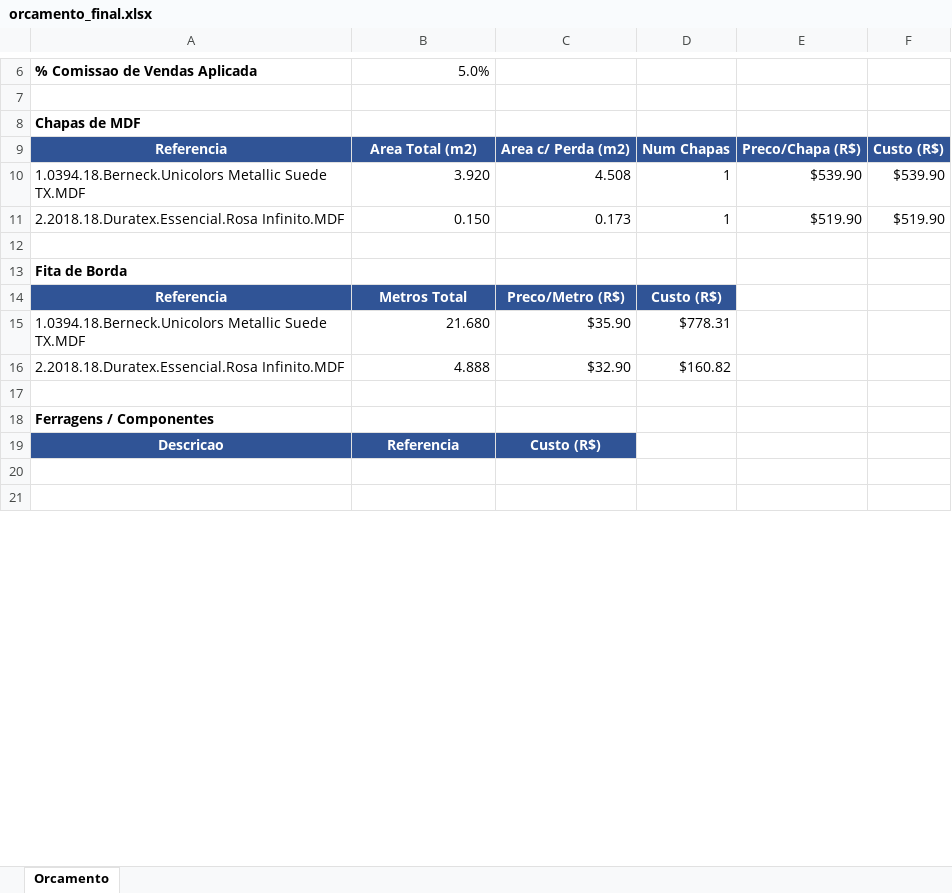
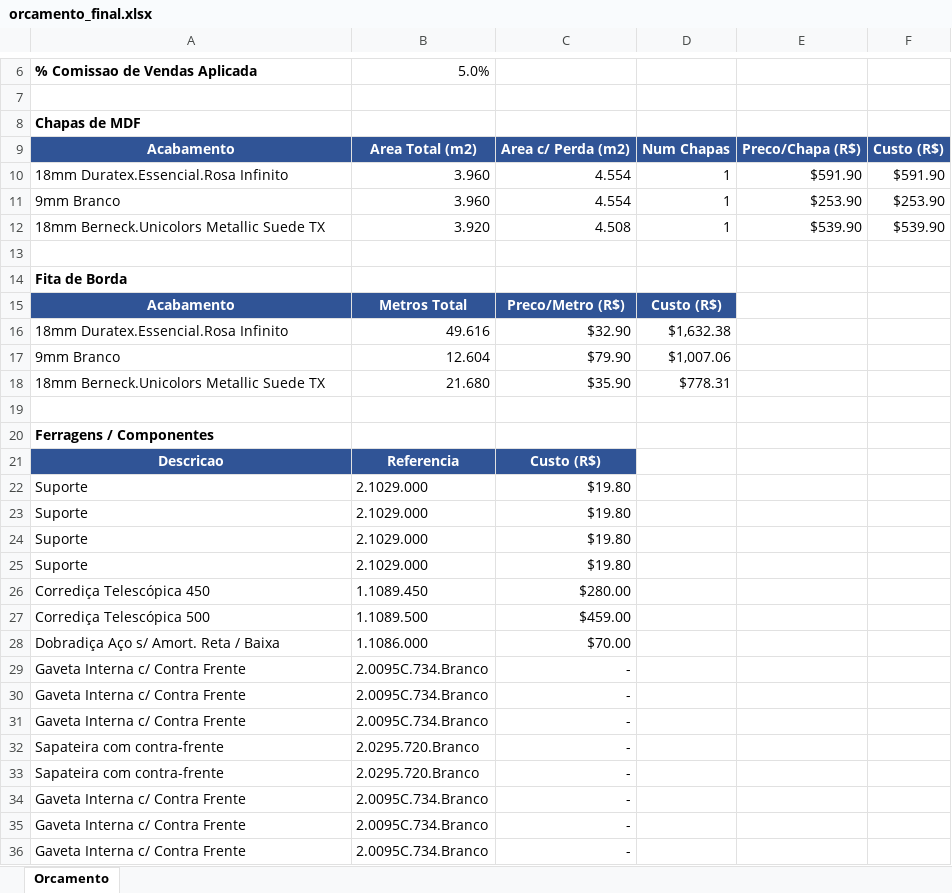
Before and after one commit to marcelopontes678-bit/cronograma-ia, an Excel workbook: orcamento-marcenaria/output/orcamento_final.xlsx, sheet Orcamento, drawn as a sheet; only a part is shown, gaps mark what is left out; the shorter side is filled out with more unchanged rows; values as stored, in another font and other column widths than the file's, no borders; removed rows and columns are numbered as before the commit, all else as after; the diff covers the shown part only; the diff names each change by its address in the sheet, - before the commit and + after, or states it on an @@ line.

```diff
--- a/orcamento-marcenaria/output/orcamento_final.xlsx (sheet Orcamento)
+++ b/orcamento-marcenaria/output/orcamento_final.xlsx (sheet Orcamento)
-A9: Referencia
+A9: Acabamento
+row 10: 18mm Duratex.Essencial.Rosa Infinito | 3.960 | 4.554 | 1 | $591.90 | $591.90
+row 11: 9mm Branco | 3.960 | 4.554 | 1 | $253.90 | $253.90
-A12: 1.0394.18.Berneck.Unicolors Metallic Suede TX.MDF
+A12: 18mm Berneck.Unicolors Metallic Suede TX
-row 11: 2.2018.18.Duratex.Essencial.Rosa Infinito.MDF | 0.150 | 0.173 | 1 | $519.90 | $519.90
-A15: Referencia
+A15: Acabamento
+row 16: 18mm Duratex.Essencial.Rosa Infinito | 49.616 | $32.90 | $1,632.38
+row 17: 9mm Branco | 12.604 | $79.90 | $1,007.06
-A18: 1.0394.18.Berneck.Unicolors Metallic Suede TX.MDF
+A18: 18mm Berneck.Unicolors Metallic Suede TX
-row 16: 2.2018.18.Duratex.Essencial.Rosa Infinito.MDF | 4.888 | $32.90 | $160.82
+row 22: Suporte | 2.1029.000 | $19.80
+row 23: Suporte | 2.1029.000 | $19.80
+row 24: Suporte | 2.1029.000 | $19.80
+row 25: Suporte | 2.1029.000 | $19.80
+row 26: Corrediça Telescópica 450 | 1.1089.450 | $280.00
+row 27: Corrediça Telescópica 500 | 1.1089.500 | $459.00
+row 28: Dobradiça Aço s/ Amort. Reta / Baixa | 1.1086.000 | $70.00
+row 29: Gaveta Interna c/ Contra Frente | 2.0095C.734.Branco | -
+row 30: Gaveta Interna c/ Contra Frente | 2.0095C.734.Branco | -
+row 31: Gaveta Interna c/ Contra Frente | 2.0095C.734.Branco | -
+row 32: Sapateira com contra-frente | 2.0295.720.Branco | -
+row 33: Sapateira com contra-frente | 2.0295.720.Branco | -
+row 34: Gaveta Interna c/ Contra Frente | 2.0095C.734.Branco | -
+row 35: Gaveta Interna c/ Contra Frente | 2.0095C.734.Branco | -
+row 36: Gaveta Interna c/ Contra Frente | 2.0095C.734.Branco | -
```
Also changed, not shown: 4 added rows, 41 removed rows and 6 edited cells elsewhere in this sheet, orcamento-marcenaria/config/tabela_precos_referencia.xlsx, 3 other files.
